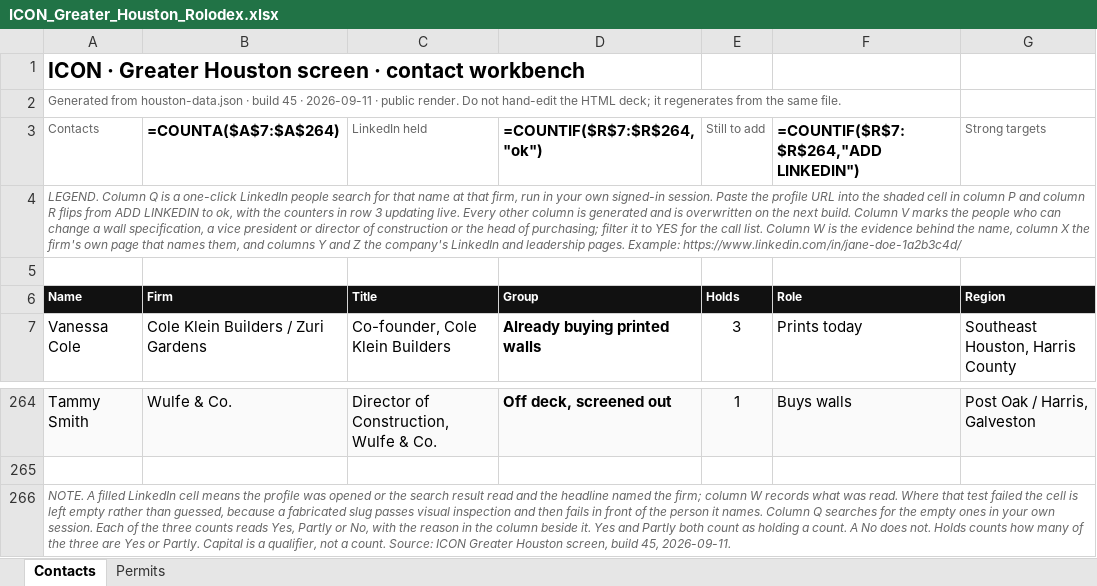
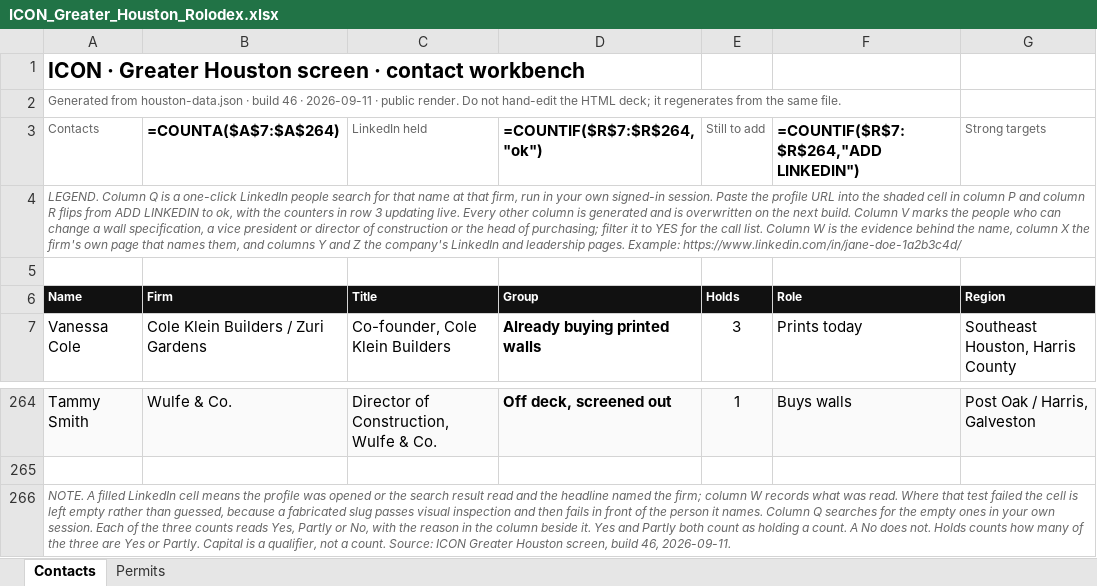
Before and after one commit to ibarzabalhec/houston-3d-rolodex, an Excel workbook: docs/ICON_Greater_Houston_Rolodex.xlsx, sheet Contacts, drawn as a sheet; only a part is shown, gaps mark what is left out; values as stored, in another font and other column widths than the file's, no borders; formulas without a stored value are shown as written; the diff names each change by its address in the sheet, - before the commit and + after, or states it on an @@ line.

```diff
--- a/docs/ICON_Greater_Houston_Rolodex.xlsx (sheet Contacts)
+++ b/docs/ICON_Greater_Houston_Rolodex.xlsx (sheet Contacts)
-A2 (Name): …· build 45 · 2026-09-11…
+A2 (Name): …· build 46 · 2026-09-11…
-A266 (Name): …screen, build 45, 2026-09-11.
+A266 (Name): …screen, build 46, 2026-09-11.
```
Also changed, not shown: 7 other files.
